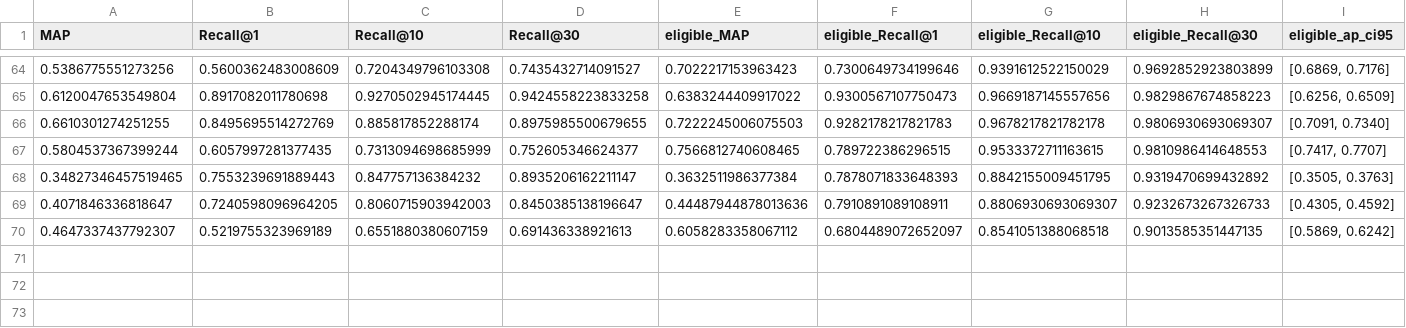
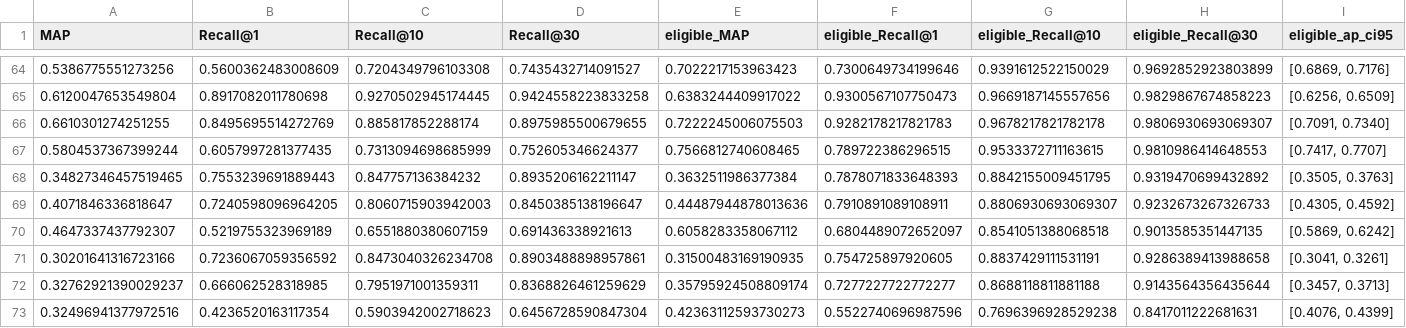
Before and after one commit to oriel9p/ProtSent, a CSV file: results/late_interaction/pilot_35m/scope/scope_hierarchy.csv, drawn as a sheet; only a part is shown, gaps mark what is left out; rows hold the shown columns only; the diff names each change by its address in the sheet, - before the commit and + after, or states it on an @@ line.

```diff
--- a/results/late_interaction/pilot_35m/scope/scope_hierarchy.csv
+++ b/results/late_interaction/pilot_35m/scope/scope_hierarchy.csv
+row 71: 0.30201641316723166 | 0.7236067059356592 | 0.8473040326234708 | 0.8903488898957861 | 0.31500483169190935 | 0.754725897920605 | 0.8837429111531191 | 0.9286389413988658 | [0.3041, 0.3261]
+row 72: 0.32762921390029237 | 0.666062528318985 | 0.7951971001359311 | 0.8368826461259629 | 0.35795924508809174 | 0.7277227722772277 | 0.8688118811881188 | 0.9143564356435644 | [0.3457, 0.3713]
+row 73: 0.32496941377972516 | 0.4236520163117354 | 0.5903942002718623 | 0.6456728590847304 | 0.42363112593730273 | 0.5522740696987596 | 0.7696396928529238 | 0.8417011222681631 | [0.4076, 0.4399]
```
Also changed, not shown: results/late_interaction/r2_final/benchmarks/maxsim_knn_bench.csv, results/late_interaction/r2_final/paper_suite/linear/bench__opt_hpc_ddofer_ProtSent_models_late_interaction_late-r2-esm2-150m_snapshots_step-10000-dense.csv, 17 other files.
